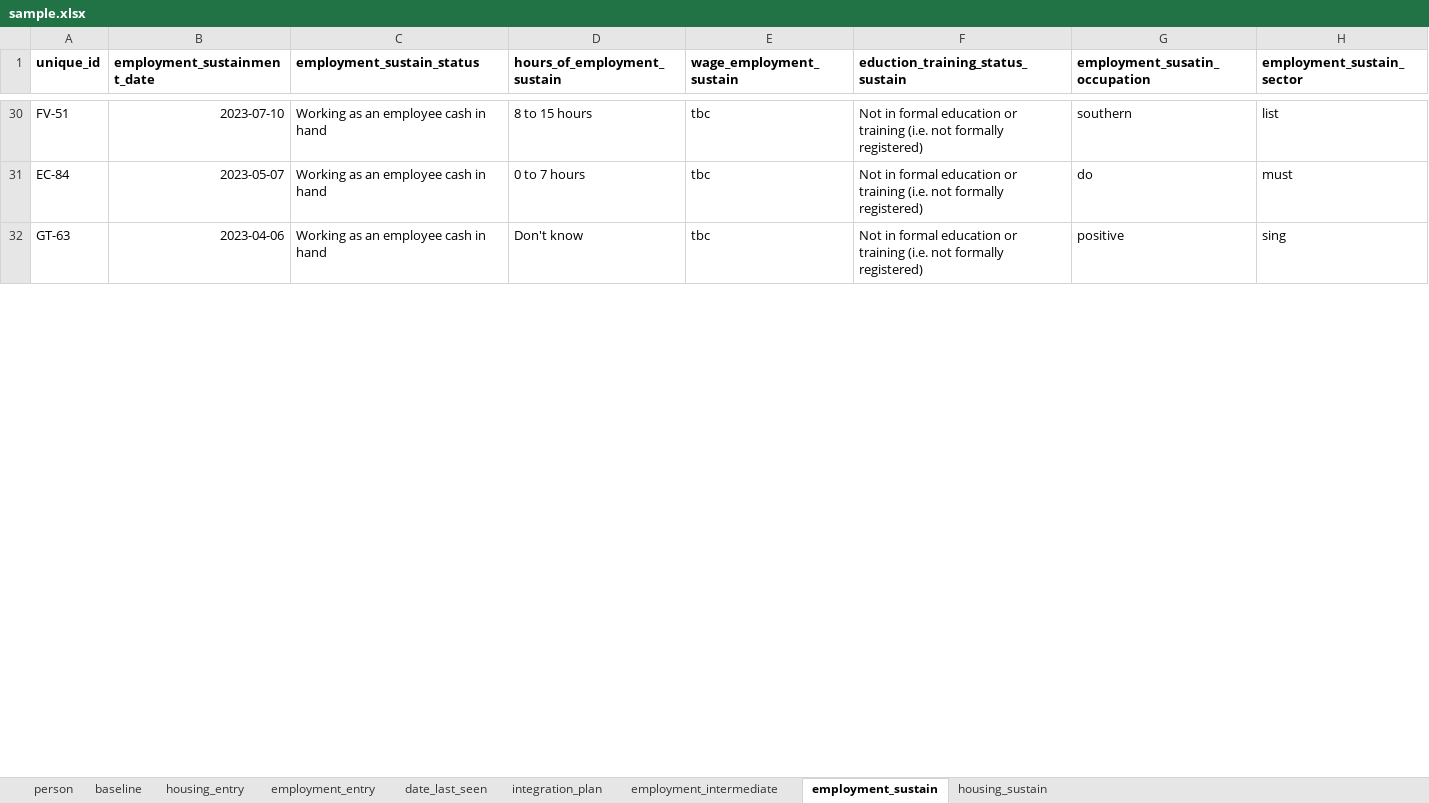
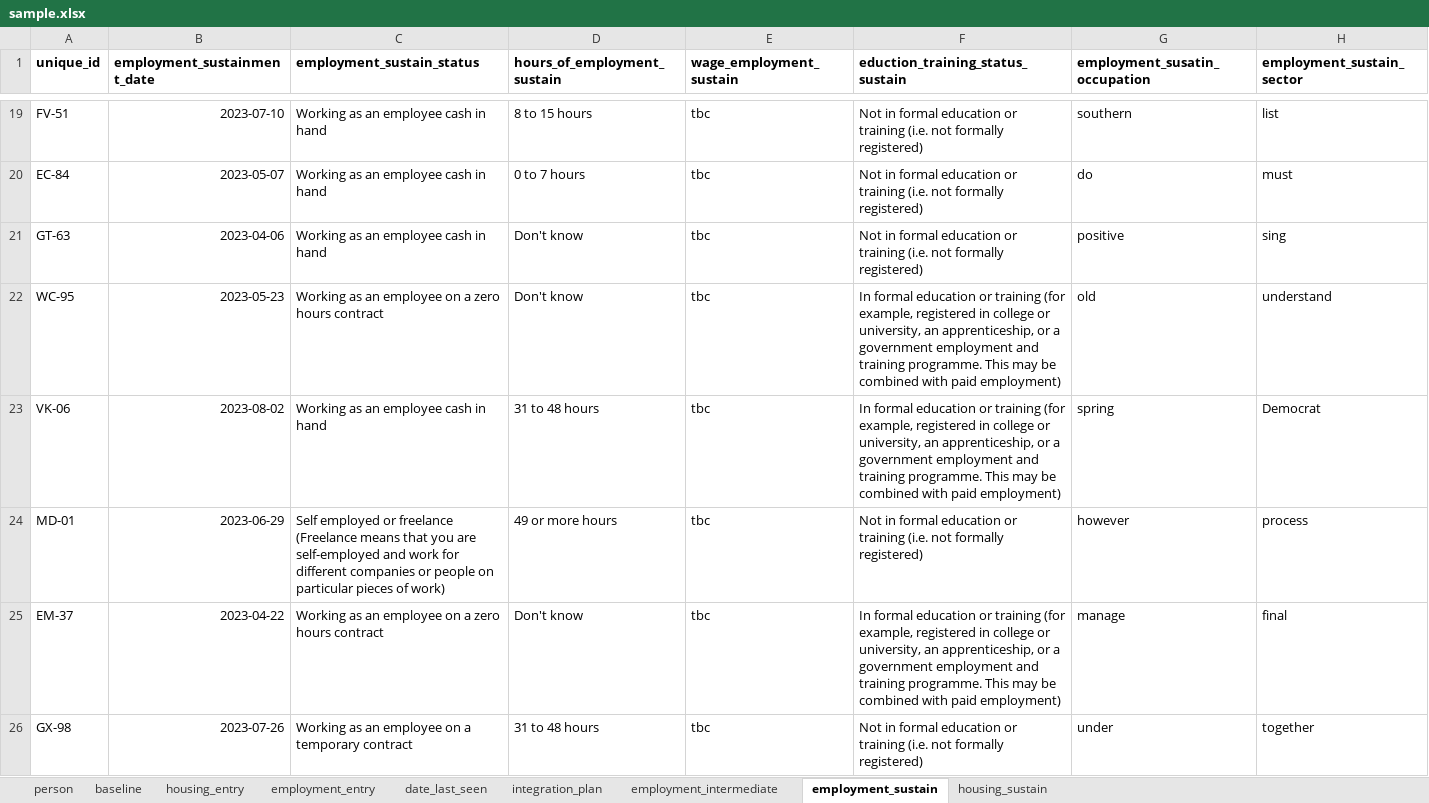
Before and after one commit to SocialFinanceDigitalLabs/RTOF-specification, an Excel workbook: assets/spec/samples/sample.xlsx, sheet employment_sustain, drawn as a sheet; only a part is shown, gaps mark what is left out; values as stored, in another font and other column widths than the file's, no borders; the diff covers the shown part only; the diff names each change by its address in the sheet, - before the commit and + after, or states it on an @@ line.

```diff
--- a/assets/spec/samples/sample.xlsx (sheet employment_sustain)
+++ b/assets/spec/samples/sample.xlsx (sheet employment_sustain)
+row 22: WC-95 | 2023-05-23 | Working as an employee on a zero hours contract | Don't know | tbc | In formal education or training (for example, registered in college or university, an apprenticeship, or a government employment and training programme. This may be combined with paid employment) | old | understand
+row 23: VK-06 | 2023-08-02 | Working as an employee cash in hand | 31 to 48 hours | tbc | In formal education or training (for example, registered in college or university, an apprenticeship, or a government employment and training programme. This may be combined with paid employment) | spring | Democrat
+row 24: MD-01 | 2023-06-29 | Self employed or freelance (Freelance means that you are self-employed and work for different companies or people on particular pieces of work) | 49 or more hours | tbc | Not in formal education or training (i.e. not formally registered) | however | process
+row 25: EM-37 | 2023-04-22 | Working as an employee on a zero hours contract | Don't know | tbc | In formal education or training (for example, registered in college or university, an apprenticeship, or a government employment and training programme. This may be combined with paid employment) | manage | final
+row 26: GX-98 | 2023-07-26 | Working as an employee on a temporary contract | 31 to 48 hours | tbc | Not in formal education or training (i.e. not formally registered) | under | together
```
Also changed, not shown: 47 added rows, 58 removed rows and 113 edited cells elsewhere in this sheet, sheet baseline, sheet integration_plan, sheet employment_entry, sheet person, sheet employment_intermediate, sheet housing_entry, 2 more sheets, assets/spec/specification-dimensions.xlsx, assets/spec/specification-records.xlsx, 16 other files.
